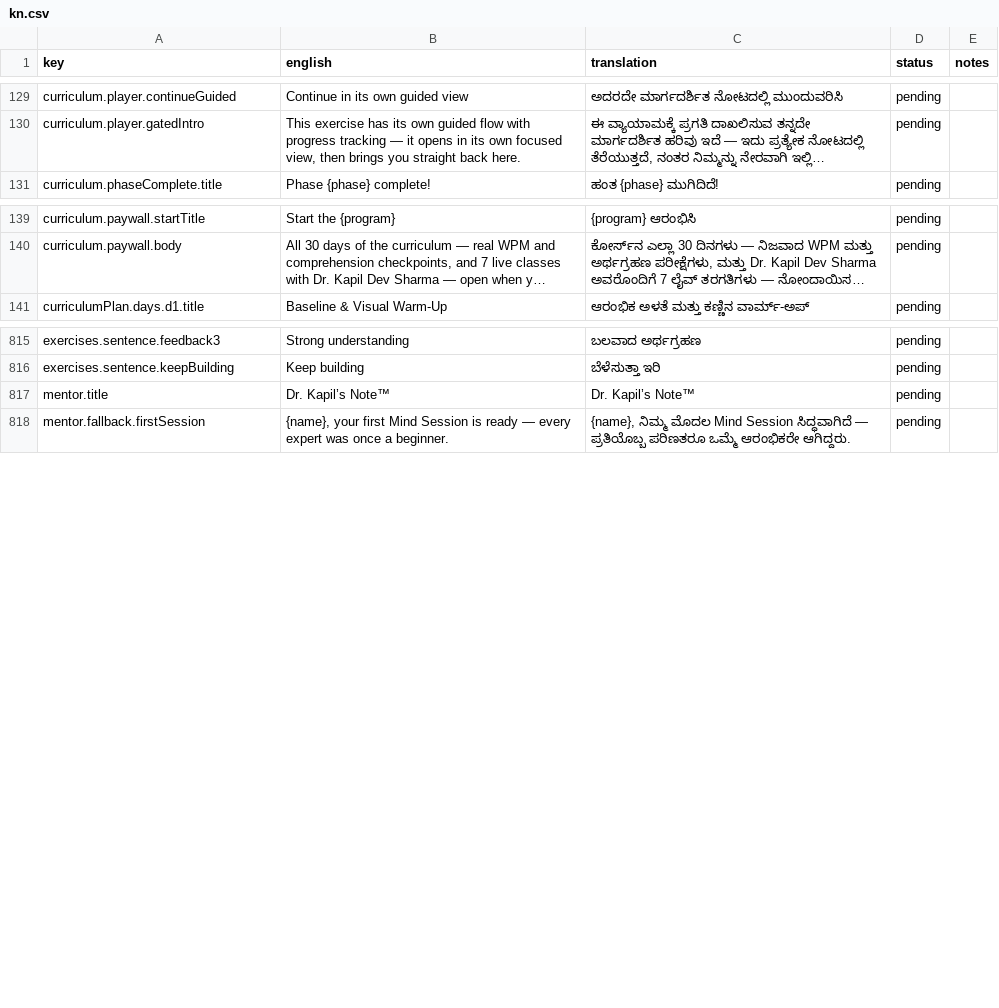
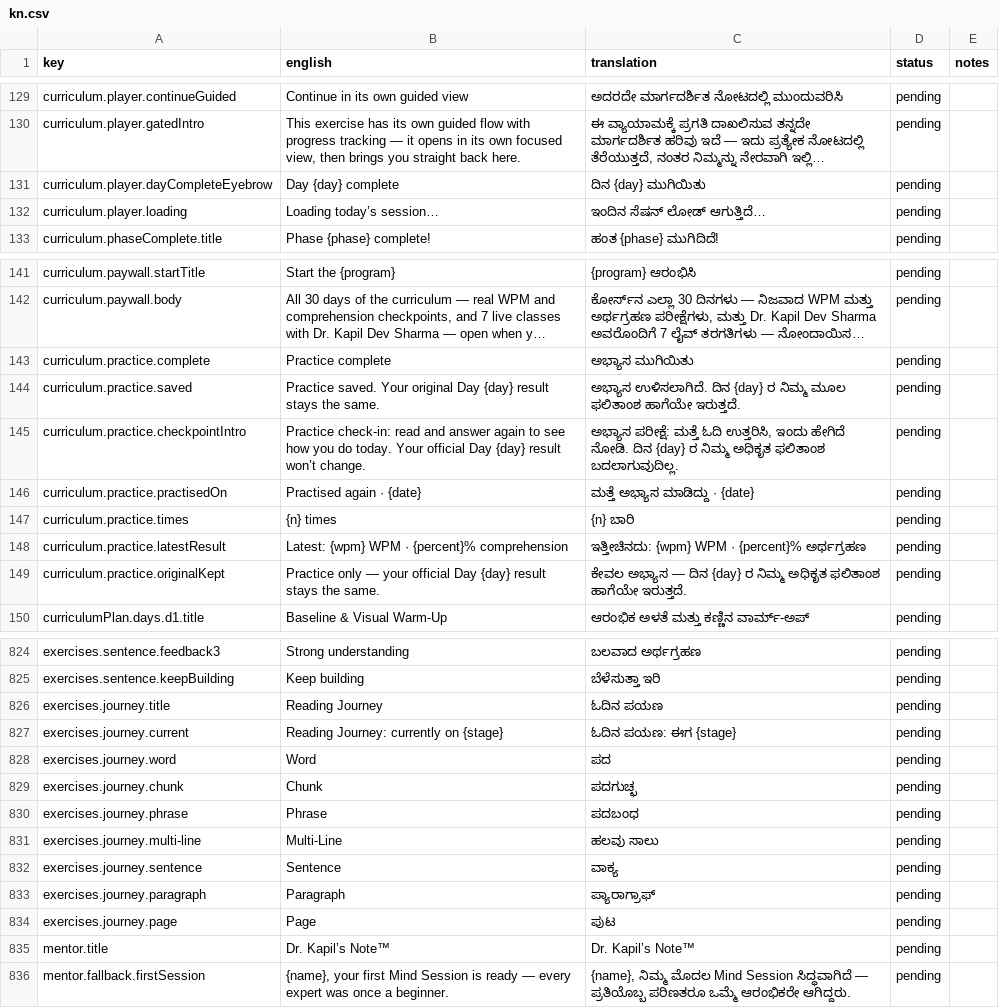
Before and after one commit to drkapilphd-farida/quantum-mindset-app, a CSV file: docs/translations/kn.csv, drawn as a sheet; only a part is shown, gaps mark what is left out; long unchanged cells end in …; the diff covers the shown part only; the diff names each change by its address in the sheet, - before the commit and + after, or states it on an @@ line.

```diff
--- a/docs/translations/kn.csv
+++ b/docs/translations/kn.csv
+row 131: curriculum.player.dayCompleteEyebrow | Day {day} complete | ದಿನ {day} ಮುಗಿಯಿತು | pending
+row 132: curriculum.player.loading | Loading today’s session… | ಇಂದಿನ ಸೆಷನ್ ಲೋಡ್ ಆಗುತ್ತಿದೆ… | pending
+row 143: curriculum.practice.complete | Practice complete | ಅಭ್ಯಾಸ ಮುಗಿಯಿತು | pending
+row 144: curriculum.practice.saved | Practice saved. Your original Day {day} result stays the same. | ಅಭ್ಯಾಸ ಉಳಿಸಲಾಗಿದೆ. ದಿನ {day} ರ ನಿಮ್ಮ ಮೂಲ ಫಲಿತಾಂಶ ಹಾಗೆಯೇ ಇರುತ್ತದೆ. | pending
+row 145: curriculum.practice.checkpointIntro | Practice check-in: read and answer again to see how you do today. Your official Day {day} result won’t change. | ಅಭ್ಯಾಸ ಪರೀಕ್ಷೆ: ಮತ್ತೆ ಓದಿ ಉತ್ತರಿಸಿ, ಇಂದು ಹೇಗಿದೆ ನೋಡಿ. ದಿನ {day} ರ ನಿಮ್ಮ ಅಧಿಕೃತ ಫಲಿತಾಂಶ ಬದಲಾಗುವುದಿಲ್ಲ. | pending
+row 146: curriculum.practice.practisedOn | Practised again · {date} | ಮತ್ತೆ ಅಭ್ಯಾಸ ಮಾಡಿದ್ದು · {date} | pending
+row 147: curriculum.practice.times | {n} times | {n} ಬಾರಿ | pending
+row 148: curriculum.practice.latestResult | Latest: {wpm} WPM · {percent}% comprehension | ಇತ್ತೀಚಿನದು: {wpm} WPM · {percent}% ಅರ್ಥಗ್ರಹಣ | pending
+row 149: curriculum.practice.originalKept | Practice only — your official Day {day} result stays the same. | ಕೇವಲ ಅಭ್ಯಾಸ — ದಿನ {day} ರ ನಿಮ್ಮ ಅಧಿಕೃತ ಫಲಿತಾಂಶ ಹಾಗೆಯೇ ಇರುತ್ತದೆ. | pending
+row 826: exercises.journey.title | Reading Journey | ಓದಿನ ಪಯಣ | pending
+row 827: exercises.journey.current | Reading Journey: currently on {stage} | ಓದಿನ ಪಯಣ: ಈಗ {stage} | pending
+row 828: exercises.journey.word | Word | ಪದ | pending
+row 829: exercises.journey.chunk | Chunk | ಪದಗುಚ್ಛ | pending
+row 830: exercises.journey.phrase | Phrase | ಪದಬಂಧ | pending
+row 831: exercises.journey.multi-line | Multi-Line | ಹಲವು ಸಾಲು | pending
+row 832: exercises.journey.sentence | Sentence | ವಾಕ್ಯ | pending
+row 833: exercises.journey.paragraph | Paragraph | ಪ್ಯಾರಾಗ್ರಾಫ್ | pending
+row 834: exercises.journey.page | Page | ಪುಟ | pending
```
Also changed, not shown: 2 edited cells elsewhere in this file, docs/translations/gu.csv, docs/translations/hi.csv, 4 other files.
